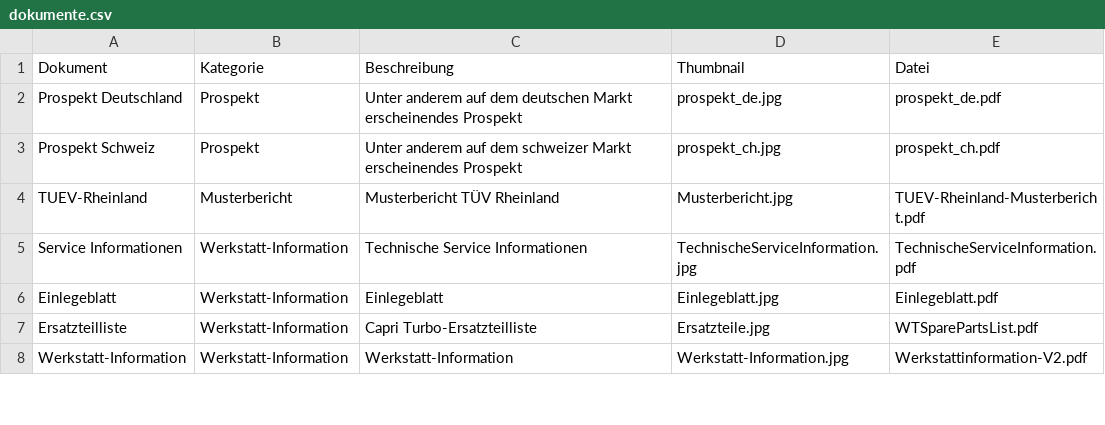
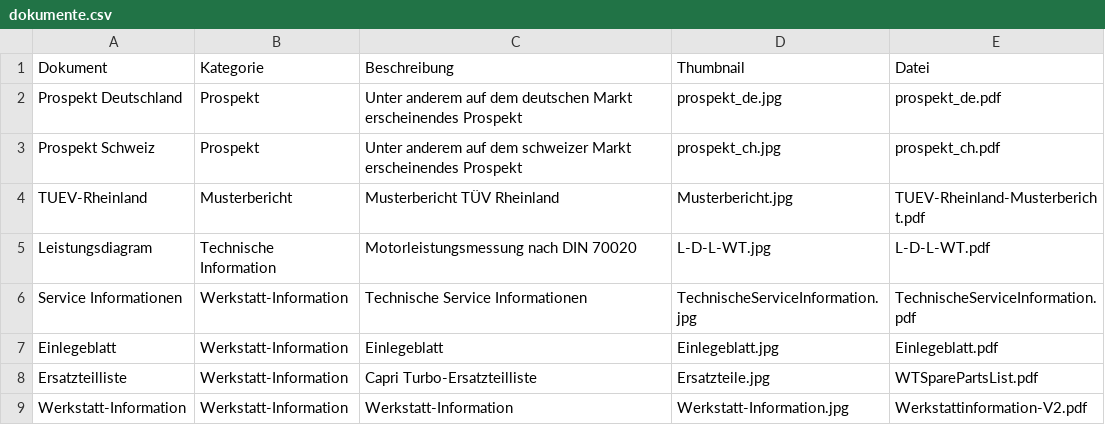
Before and after one commit to werksturbo/werksturbo-register, a CSV file: data/dokumente.csv, drawn as a sheet; only a part is shown; the diff names each change by its address in the sheet, - before the commit and + after, or states it on an @@ line.

Commit message:
Update dokumente.csv

```diff
--- a/data/dokumente.csv
+++ b/data/dokumente.csv
+row 5: Leistungsdiagram | Technische Information | Motorleistungsmessung nach DIN 70020 | L-D-L-WT.jpg | L-D-L-WT.pdf
```
